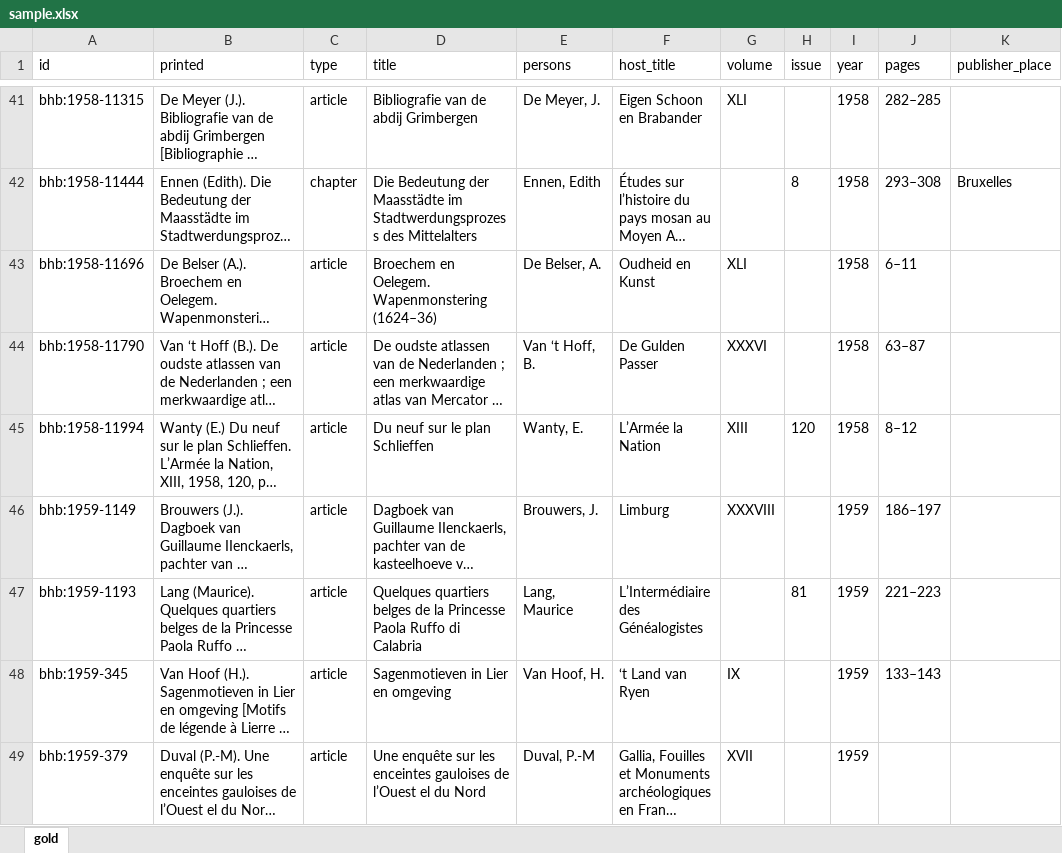
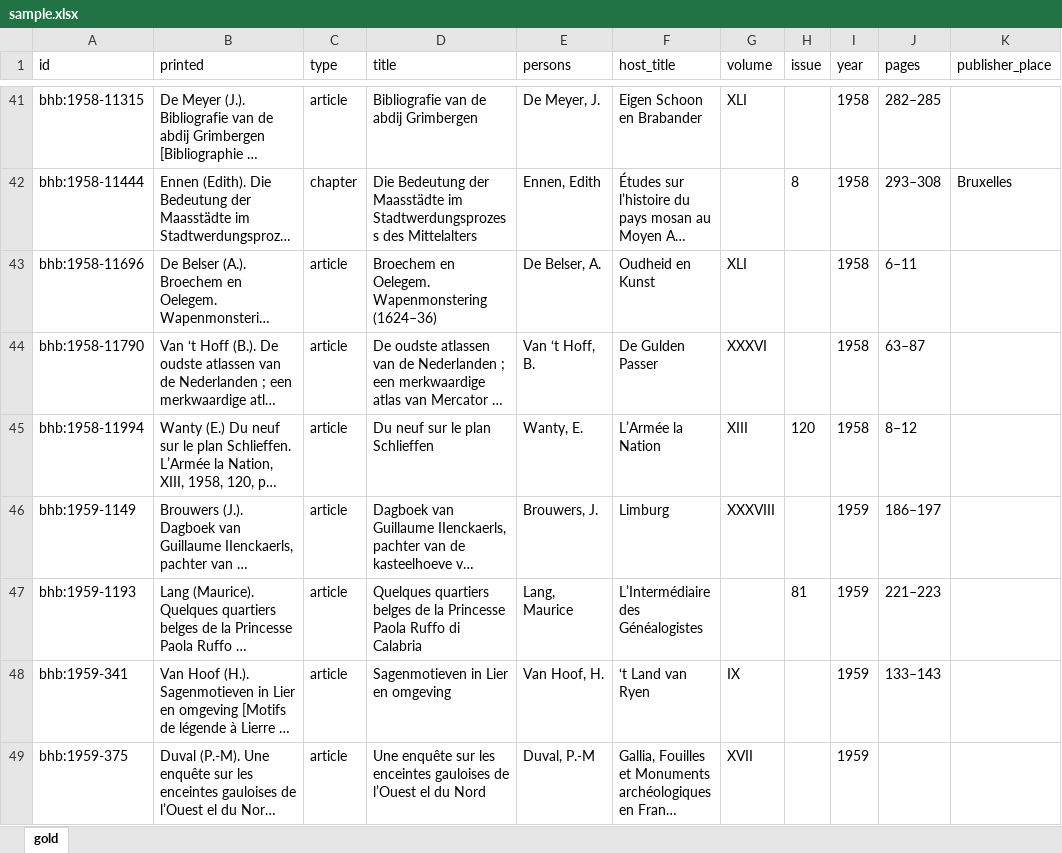
Before and after one commit to mikekestemont/bebibhist, an Excel workbook: data/curated/gold/sample.xlsx, sheet gold, drawn as a sheet; only a part is shown, gaps mark what is left out; long unchanged cells end in …; values as stored, in another font and other column widths than the file's, no borders; the diff covers the shown part only; the diff names each change by its address in the sheet, - before the commit and + after, or states it on an @@ line.

```diff
--- a/data/curated/gold/sample.xlsx (sheet gold)
+++ b/data/curated/gold/sample.xlsx (sheet gold)
-A48 (id): bhb:1959-345
+A48 (id): bhb:1959-341
-A49 (id): bhb:1959-379
+A49 (id): bhb:1959-375
```
Also changed, not shown: 9 edited cells elsewhere in this sheet, 24 other files.
